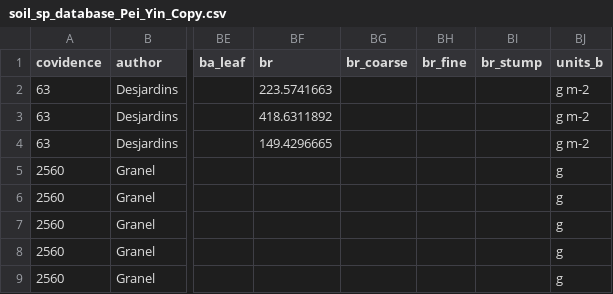
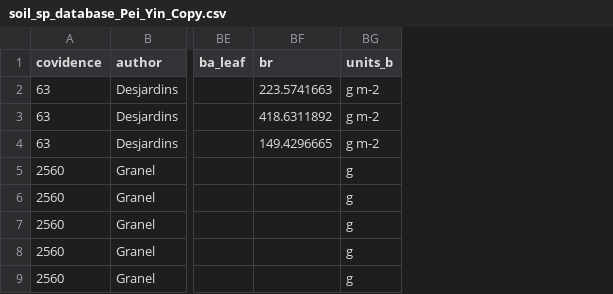
Before and after one commit to BeatriceGervaisBergeron/stage_phytobase, a CSV file: Pei Yin/data_cleaning_final/soil_sp_database_Pei_Yin_Copy.csv, drawn as a sheet; only a part is shown, gaps mark what is left out; the diff names each change by its address in the sheet, - before the commit and + after, or states it on an @@ line.

Commit message:
remove br_fine, br_coarse & br_stump columns

```diff
--- a/Pei Yin/data_cleaning_final/soil_sp_database_Pei_Yin_Copy.csv
+++ b/Pei Yin/data_cleaning_final/soil_sp_database_Pei_Yin_Copy.csv
-column BG (br_coarse), empty
-column BH (br_fine), empty
-column BI (br_stump), empty
```
